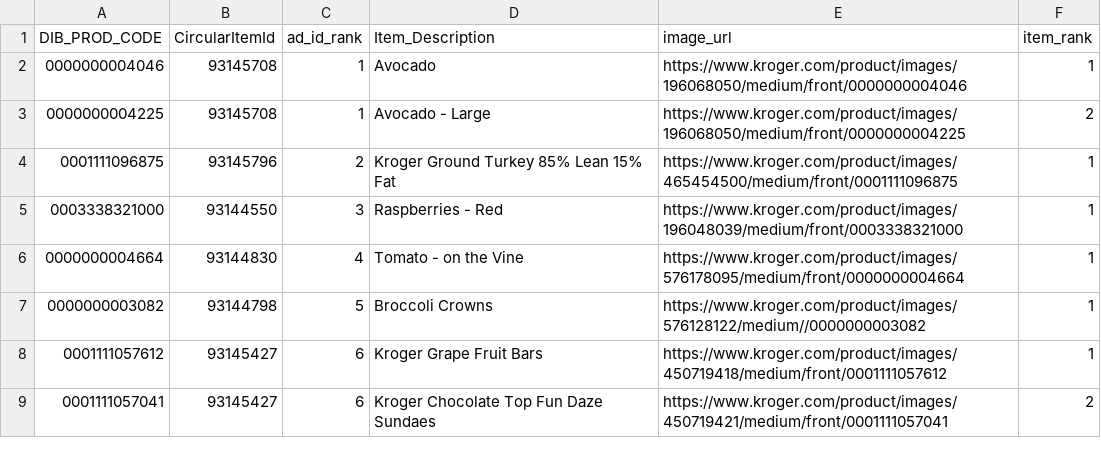
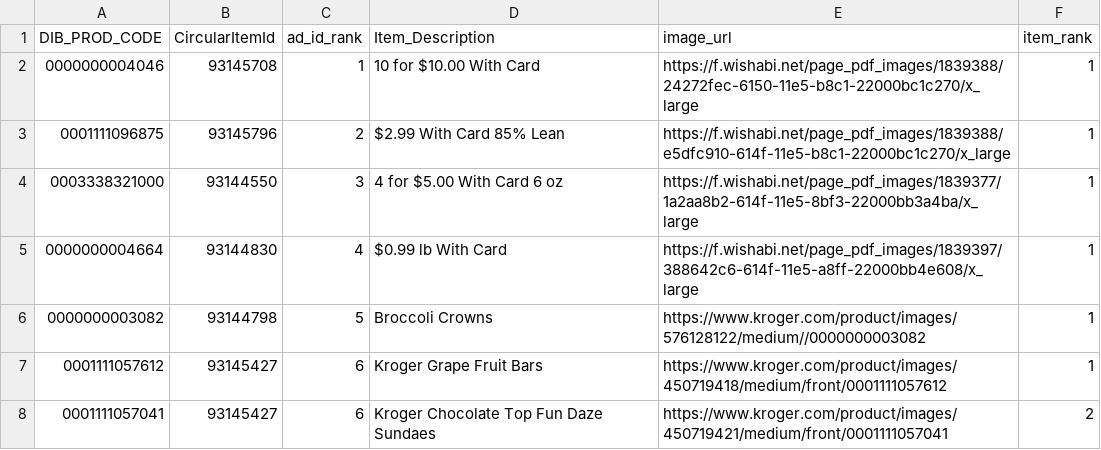
Before and after one commit to OrahK613/krogerist-backend, a CSV file: src/main/resources/hackathon_matt_weekly_ads_items.csv, drawn as a sheet; only a part is shown.

Commit message:
hackathon | Orah | changes to fields for weekly ads

```diff
--- a/src/main/resources/hackathon_matt_weekly_ads_items.csv
+++ b/src/main/resources/hackathon_matt_weekly_ads_items.csv
@@ -1,7 +1,6 @@
 DIB_PROD_CODE,CircularItemId,ad_id_rank,Item_Description,image_url,item_rank
-0000000004046,93145708,1,Avocado,https://www.kroger.com/product/images/196068050/medium/front/0000000004046,1
-0000000004225,93145708,1,Avocado - Large,https://www.kroger.com/product/images/196068050/medium/front/0000000004225,2
-0001111096875,93145796,2,Kroger Ground Turkey 85% Lean 15% Fat,https://www.kroger.com/product/images/465454500/medium/front/0001111096875,1
-0003338321000,93144550,3,Raspberries - Red,https://www.kroger.com/product/images/196048039/medium/front/0003338321000,1
-0000000004664,93144830,4,Tomato - on the Vine,https://www.kroger.com/product/images/576178095/medium/front/0000000004664,1
+0000000004046,93145708,1,10 for $10.00 With Card,https://f.wishabi.net/page_pdf_images/1839388/24272fec-6150-11e5-b8c1-22000bc1c270/x_large,1
+0001111096875,93145796,2,$2.99 With Card 85% Lean,https://f.wishabi.net/page_pdf_images/1839388/e5dfc910-614f-11e5-b8c1-22000bc1c270/x_large,1
+0003338321000,93144550,3,4 for $5.00 With Card 6 oz,https://f.wishabi.net/page_pdf_images/1839377/1a2aa8b2-614f-11e5-8bf3-22000bb3a4ba/x_large,1
+0000000004664,93144830,4,$0.99 lb With Card,https://f.wishabi.net/page_pdf_images/1839397/388642c6-614f-11e5-a8ff-22000bb4e608/x_large,1
 0000000003082,93144798,5,Broccoli Crowns,https://www.kroger.com/product/images/576128122/medium//0000000003082,1
```
Also changed, not shown: 8 other files.
